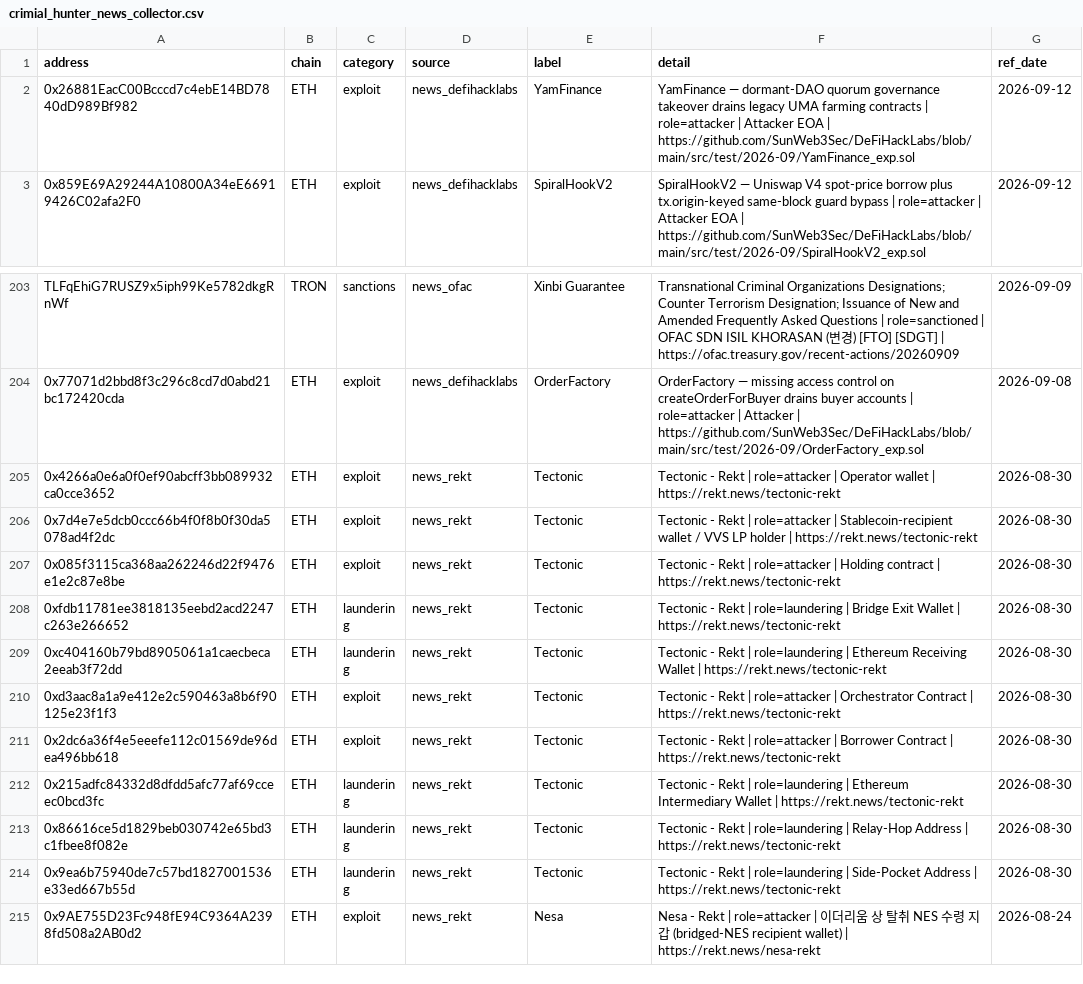
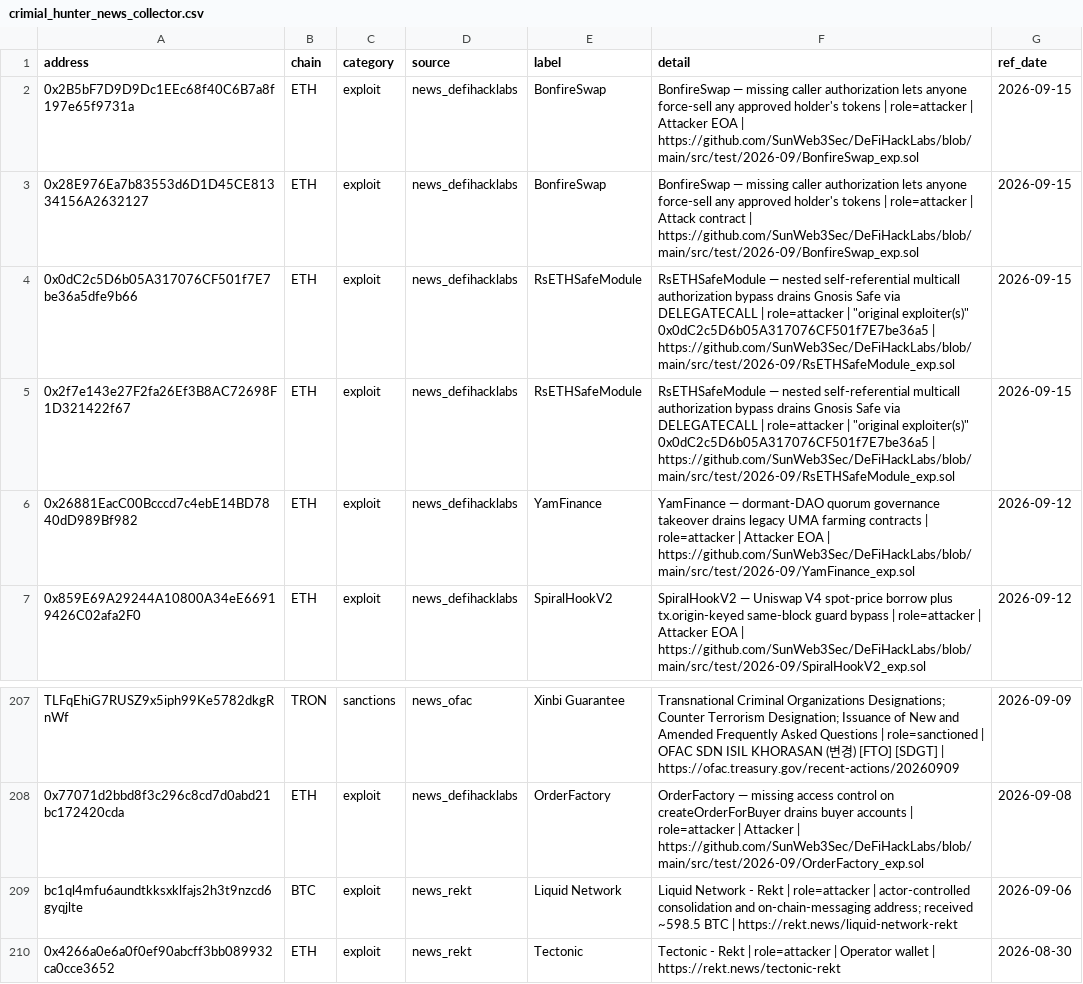
Before and after one commit to lala-david/crypto_test, a CSV file: data/export/crimial_hunter_news_collector.csv, drawn as a sheet; only a part is shown, gaps mark what is left out; the shorter side is filled out with more unchanged rows; the diff names each change by its address in the sheet, - before the commit and + after, or states it on an @@ line.

```diff
--- a/data/export/crimial_hunter_news_collector.csv
+++ b/data/export/crimial_hunter_news_collector.csv
+row 2: 0x2B5bF7D9D9Dc1EEc68f40C6B7a8f197e65f9731a | ETH | exploit | news_defihacklabs | BonfireSwap | BonfireSwap — missing caller authorization lets anyone force-sell any approved holder's tokens | role=attacker | Attacker EOA | https://github.com/SunWeb3Sec/DeFiHackLabs/blob/main/src/test/2026-09/BonfireSwap_exp.sol | 2026-09-15
+row 3: 0x28E976Ea7b83553d6D1D45CE81334156A2632127 | ETH | exploit | news_defihacklabs | BonfireSwap | BonfireSwap — missing caller authorization lets anyone force-sell any approved holder's tokens | role=attacker | Attack contract | https://github.com/SunWeb3Sec/DeFiHackLabs/blob/main/src/test/2026-09/BonfireSwap_exp.sol | 2026-09-15
+row 4: 0x0dC2c5D6b05A317076CF501f7E7be36a5dfe9b66 | ETH | exploit | news_defihacklabs | RsETHSafeModule | RsETHSafeModule — nested self-referential multicall authorization bypass drains Gnosis Safe via DELEGATECALL | role=attacker | "original exploiter(s)" 0x0dC2c5D6b05A317076CF501f7E7be36a5 | https://github.com/SunWeb3Sec/DeFiHackLabs/blob/main/src/test/2026-09/RsETHSafeModule_exp.sol | 2026-09-15
+row 5: 0x2f7e143e27F2fa26Ef3B8AC72698F1D321422f67 | ETH | exploit | news_defihacklabs | RsETHSafeModule | RsETHSafeModule — nested self-referential multicall authorization bypass drains Gnosis Safe via DELEGATECALL | role=attacker | "original exploiter(s)" 0x0dC2c5D6b05A317076CF501f7E7be36a5 | https://github.com/SunWeb3Sec/DeFiHackLabs/blob/main/src/test/2026-09/RsETHSafeModule_exp.sol | 2026-09-15
+row 209: bc1ql4mfu6aundtkksxklfajs2h3t9nzcd6gyqjlte | BTC | exploit | news_rekt | Liquid Network | Liquid Network - Rekt | role=attacker | actor-controlled consolidation and on-chain-messaging address; received ~598.5 BTC | https://rekt.news/liquid-network-rekt | 2026-09-06
```
Also changed, not shown: 46 other files.
